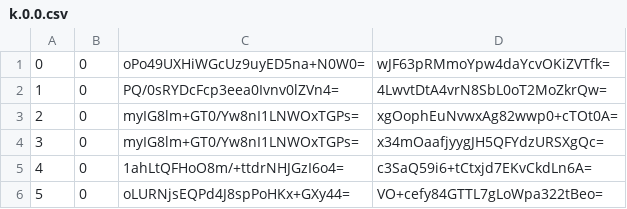
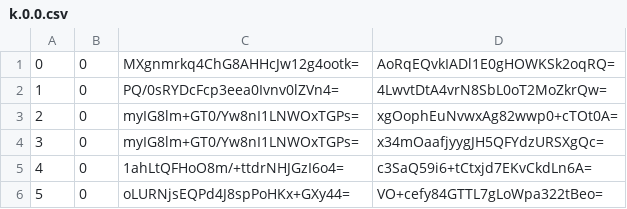
Before and after one commit to piperdeck/Fungi-Maps, a CSV file: Overworld/tiles/zoom.-1/metadata/k.0.0.csv, drawn as a sheet; only a part is shown.

```diff
--- a/Overworld/tiles/zoom.-1/metadata/k.0.0.csv
+++ b/Overworld/tiles/zoom.-1/metadata/k.0.0.csv
@@ -1,2 +1,2 @@
-0,0,oPo49UXHiWGcUz9uyED5na+N0W0=,wJF63pRMmoYpw4daYcvOKiZVTfk=
+0,0,MXgnmrkq4ChG8AHHcJw12g4ootk=,AoRqEQvkIADl1E0gHOWKSk2oqRQ=
 1,0,PQ/0sRYDcFcp3eea0Ivnv0lZVn4=,4LwvtDtA4vrN8SbL0oT2MoZkrQw=
```
Also changed, not shown: Overworld/tiles/zoom.-1/metadata/k.0.-1.csv, Overworld/tiles/zoom.-2/metadata/k.0.-1.csv, 13 other files.
